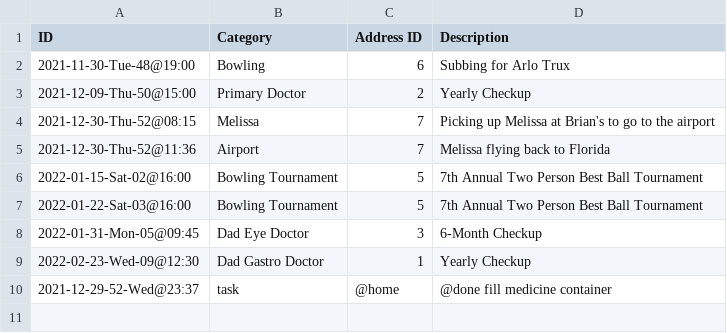
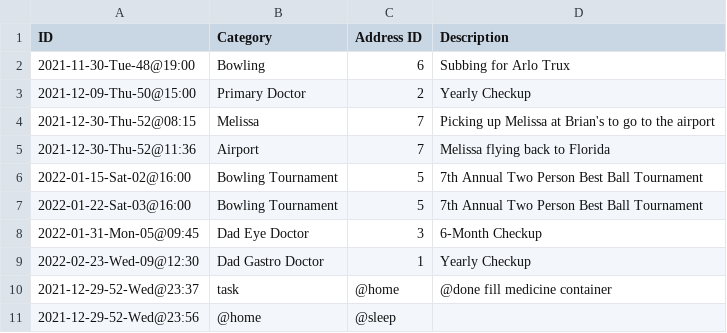
Before and after one commit to linux478/notebook, a CSV file: csv/calendar.csv, drawn as a sheet.

Commit message:
LOG: @home, @sleep

```diff
--- a/csv/calendar.csv
+++ b/csv/calendar.csv
@@ -10 +10,2 @@ ID                     , Category          , Address ID, Description
 2021-12-29-52-Wed@23:37,task, @home, @done fill medicine container
+2021-12-29-52-Wed@23:56,@home, @sleep
```
